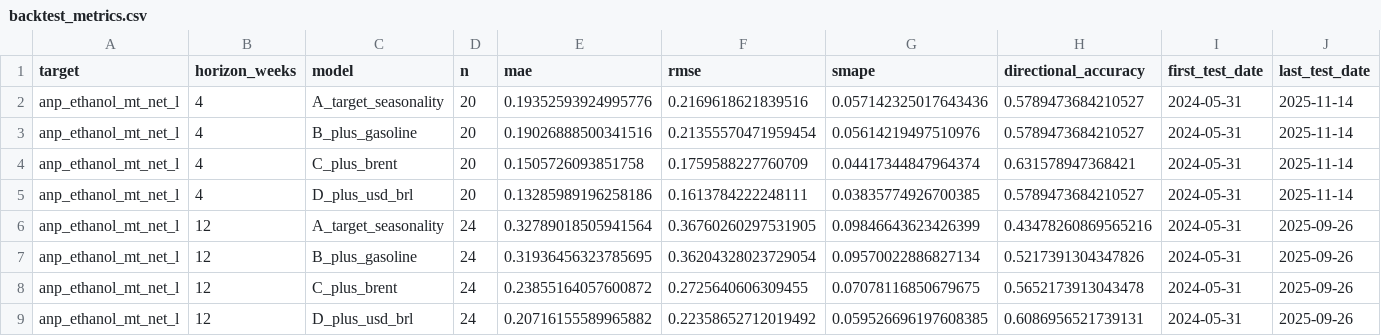
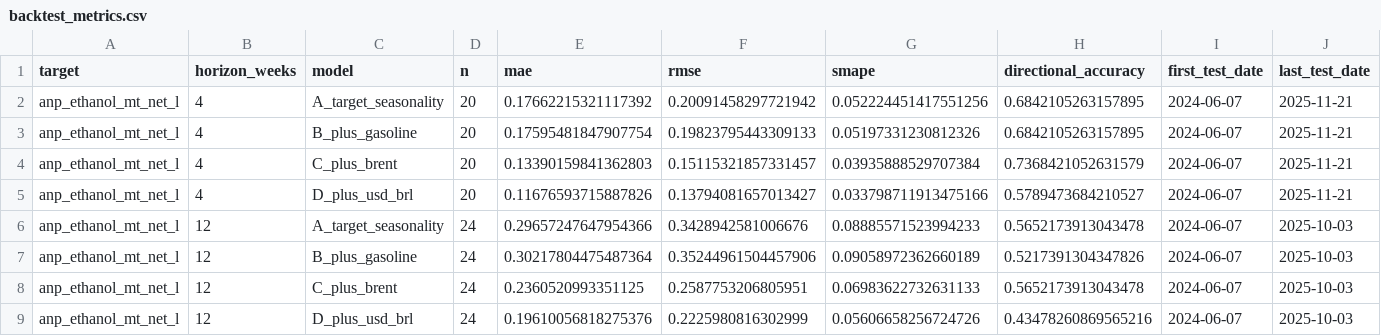
Before and after one commit to CBordaYupanqui/Etanol-de-maiz, a CSV file: outputs/backtest_metrics.csv, drawn as a sheet; only a part is shown; the diff covers the shown part only.

```diff
--- a/outputs/backtest_metrics.csv
+++ b/outputs/backtest_metrics.csv
@@ -1,9 +1,9 @@
 target,horizon_weeks,model,n,mae,rmse,smape,directional_accuracy,first_test_date,last_test_date
-anp_ethanol_mt_net_l,4,A_target_seasonality,20,0.19352593924995776,0.2169618621839516,0.057142325017643436,0.5789473684210527,2024-05-31,2025-11-14
-anp_ethanol_mt_net_l,4,B_plus_gasoline,20,0.19026888500341516,0.21355570471959454,0.05614219497510976,0.5789473684210527,2024-05-31,2025-11-14
-anp_ethanol_mt_net_l,4,C_plus_brent,20,0.1505726093851758,0.1759588227760709,0.04417344847964374,0.631578947368421,2024-05-31,2025-11-14
-anp_ethanol_mt_net_l,4,D_plus_usd_brl,20,0.13285989196258186,0.1613784222248111,0.03835774926700385,0.5789473684210527,2024-05-31,2025-11-14
-anp_ethanol_mt_net_l,12,A_target_seasonality,24,0.32789018505941564,0.36760260297531905,0.09846643623426399,0.43478260869565216,2024-05-31,2025-09-26
-anp_ethanol_mt_net_l,12,B_plus_gasoline,24,0.31936456323785695,0.36204328023729054,0.09570022886827134,0.5217391304347826,2024-05-31,2025-09-26
-anp_ethanol_mt_net_l,12,C_plus_brent,24,0.23855164057600872,0.2725640606309455,0.07078116850679675,0.5652173913043478,2024-05-31,2025-09-26
-anp_ethanol_mt_net_l,12,D_plus_usd_brl,24,0.20716155589965882,0.22358652712019492,0.059526696197608385,0.6086956521739131,2024-05-31,2025-09-26
+anp_ethanol_mt_net_l,4,A_target_seasonality,20,0.17662215321117392,0.20091458297721942,0.052224451417551256,0.6842105263157895,2024-06-07,2025-11-21
+anp_ethanol_mt_net_l,4,B_plus_gasoline,20,0.17595481847907754,0.19823795443309133,0.05197331230812326,0.6842105263157895,2024-06-07,2025-11-21
+anp_ethanol_mt_net_l,4,C_plus_brent,20,0.13390159841362803,0.15115321857331457,0.03935888529707384,0.7368421052631579,2024-06-07,2025-11-21
+anp_ethanol_mt_net_l,4,D_plus_usd_brl,20,0.11676593715887826,0.13794081657013427,0.033798711913475166,0.5789473684210527,2024-06-07,2025-11-21
+anp_ethanol_mt_net_l,12,A_target_seasonality,24,0.29657247647954366,0.3428942581006676,0.08885571523994233,0.5652173913043478,2024-06-07,2025-10-03
+anp_ethanol_mt_net_l,12,B_plus_gasoline,24,0.30217804475487364,0.35244961504457906,0.09058972362660189,0.5217391304347826,2024-06-07,2025-10-03
+anp_ethanol_mt_net_l,12,C_plus_brent,24,0.2360520993351125,0.2587753206805951,0.06983622732631133,0.5652173913043478,2024-06-07,2025-10-03
+anp_ethanol_mt_net_l,12,D_plus_usd_brl,24,0.19610056818275376,0.2225980816302999,0.05606658256724726,0.43478260869565216,2024-06-07,2025-10-03
```
Also changed, not shown: 52 edited cells elsewhere in this file, outputs/backtest_predictions.csv, outputs/historical_drivers_5y.csv, 10 other files.
